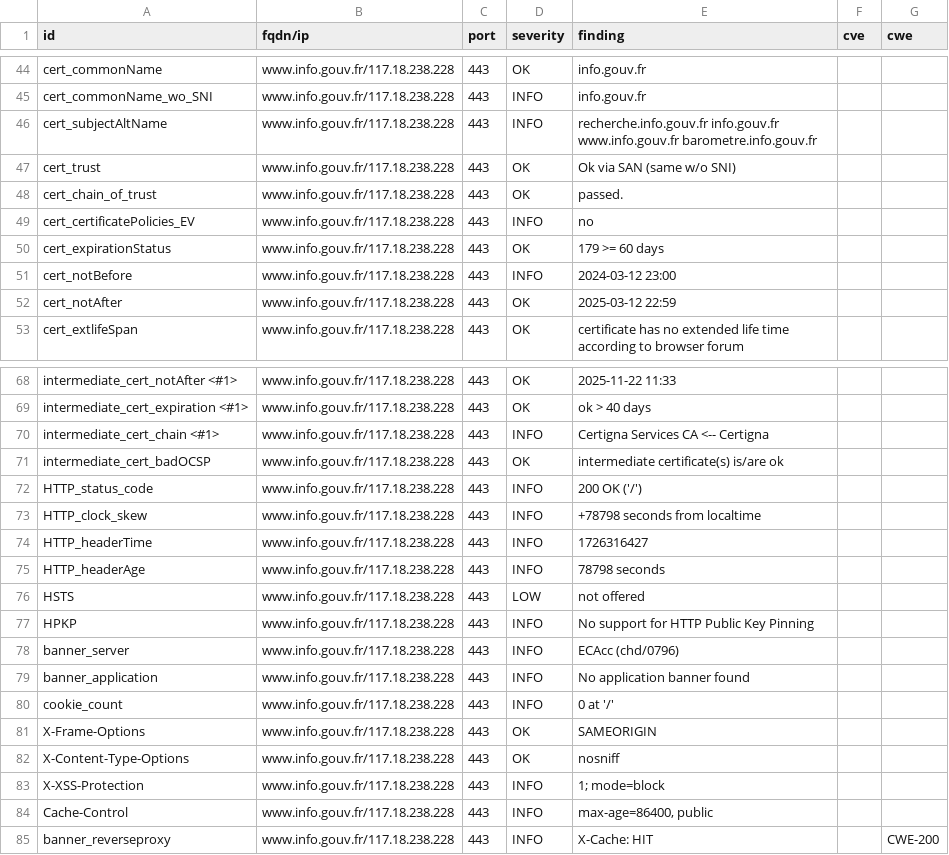
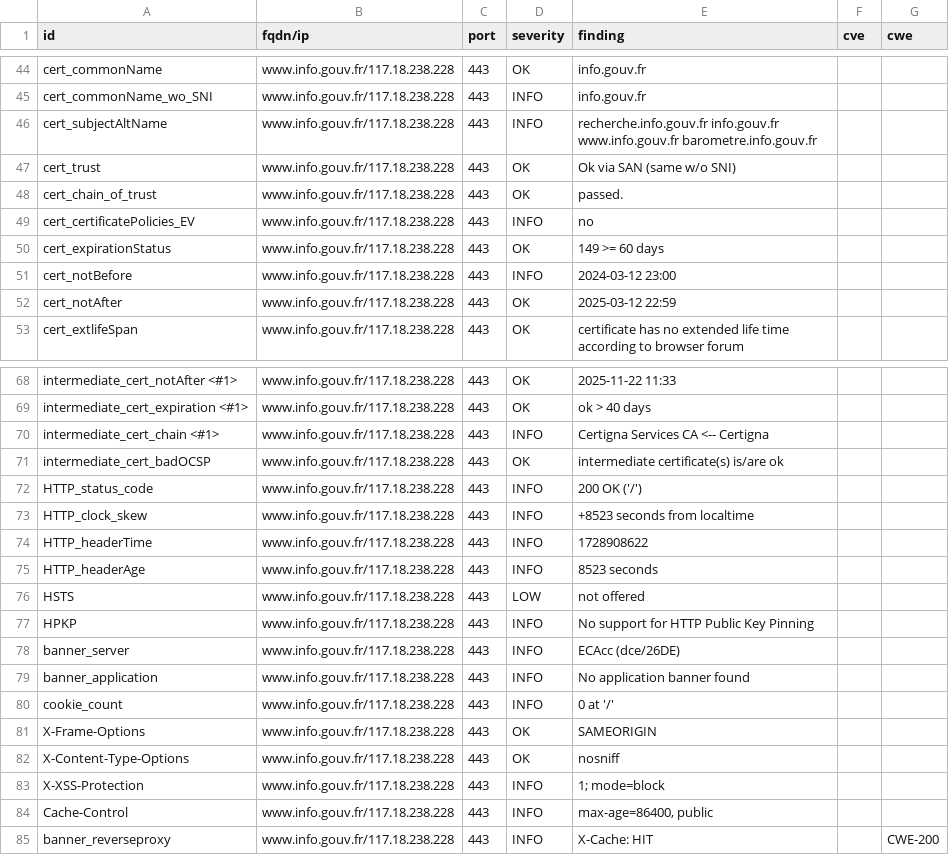
Before and after one commit to GKO-org/dashlordPrd11, a CSV file: results/aHR0cHM6Ly93d3cuaW5mby5nb3V2LmZy/testssl.csv, drawn as a sheet; only a part is shown, gaps mark what is left out.

```diff
--- a/results/aHR0cHM6Ly93d3cuaW5mby5nb3V2LmZy/testssl.csv
+++ b/results/aHR0cHM6Ly93d3cuaW5mby5nb3V2LmZy/testssl.csv
@@ -49,3 +49,3 @@
 "cert_certificatePolicies_EV","www.info.gouv.fr/117.18.238.228","443","INFO","no","",""
-"cert_expirationStatus","www.info.gouv.fr/117.18.238.228","443","OK","179 >= 60 days","",""
+"cert_expirationStatus","www.info.gouv.fr/117.18.238.228","443","OK","149 >= 60 days","",""
 "cert_notBefore","www.info.gouv.fr/117.18.238.228","443","INFO","2024-03-12 23:00","",""
@@ -72,8 +72,8 @@
 "HTTP_status_code","www.info.gouv.fr/117.18.238.228","443","INFO","200 OK ('/')","",""
-"HTTP_clock_skew","www.info.gouv.fr/117.18.238.228","443","INFO","+78798 seconds from localtime","",""
-"HTTP_headerTime","www.info.gouv.fr/117.18.238.228","443","INFO","1726316427","",""
-"HTTP_headerAge","www.info.gouv.fr/117.18.238.228","443","INFO","78798 seconds","",""
+"HTTP_clock_skew","www.info.gouv.fr/117.18.238.228","443","INFO","+8523 seconds from localtime","",""
+"HTTP_headerTime","www.info.gouv.fr/117.18.238.228","443","INFO","1728908622","",""
+"HTTP_headerAge","www.info.gouv.fr/117.18.238.228","443","INFO","8523 seconds","",""
 "HSTS","www.info.gouv.fr/117.18.238.228","443","LOW","not offered","",""
 "HPKP","www.info.gouv.fr/117.18.238.228","443","INFO","No support for HTTP Public Key Pinning","",""
-"banner_server","www.info.gouv.fr/117.18.238.228","443","INFO","ECAcc (chd/0796)","",""
+"banner_server","www.info.gouv.fr/117.18.238.228","443","INFO","ECAcc (dce/26DE)","",""
 "banner_application","www.info.gouv.fr/117.18.238.228","443","INFO","No application banner found","",""
```
Also changed, not shown: 10 other files.
